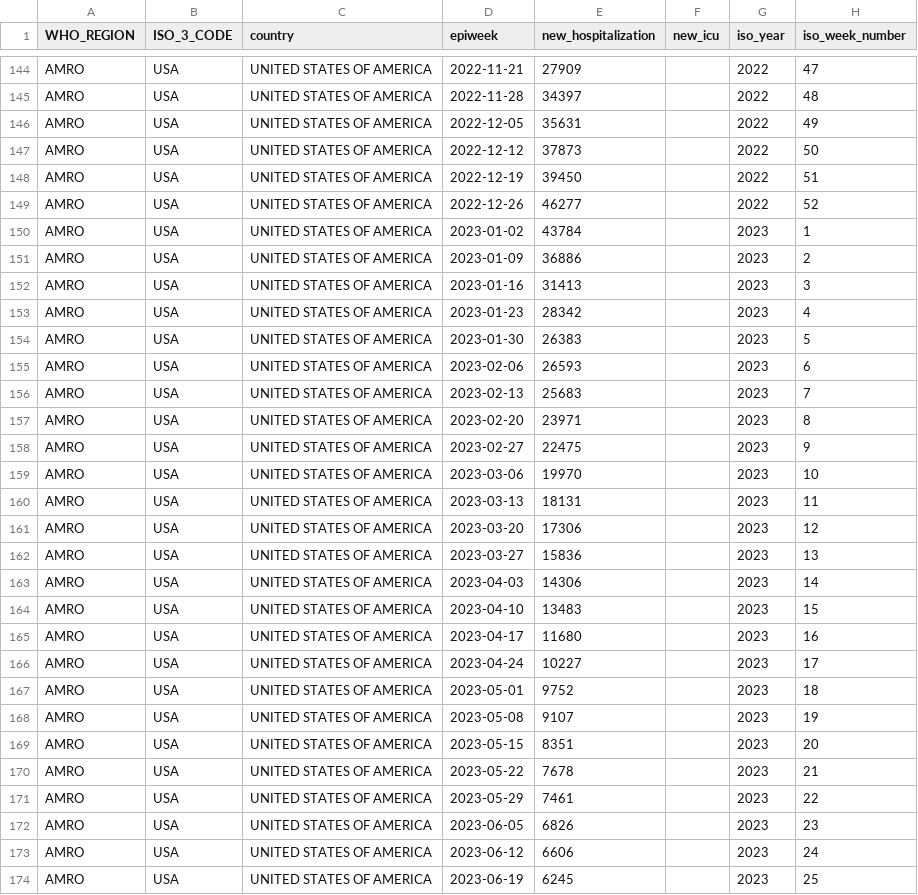
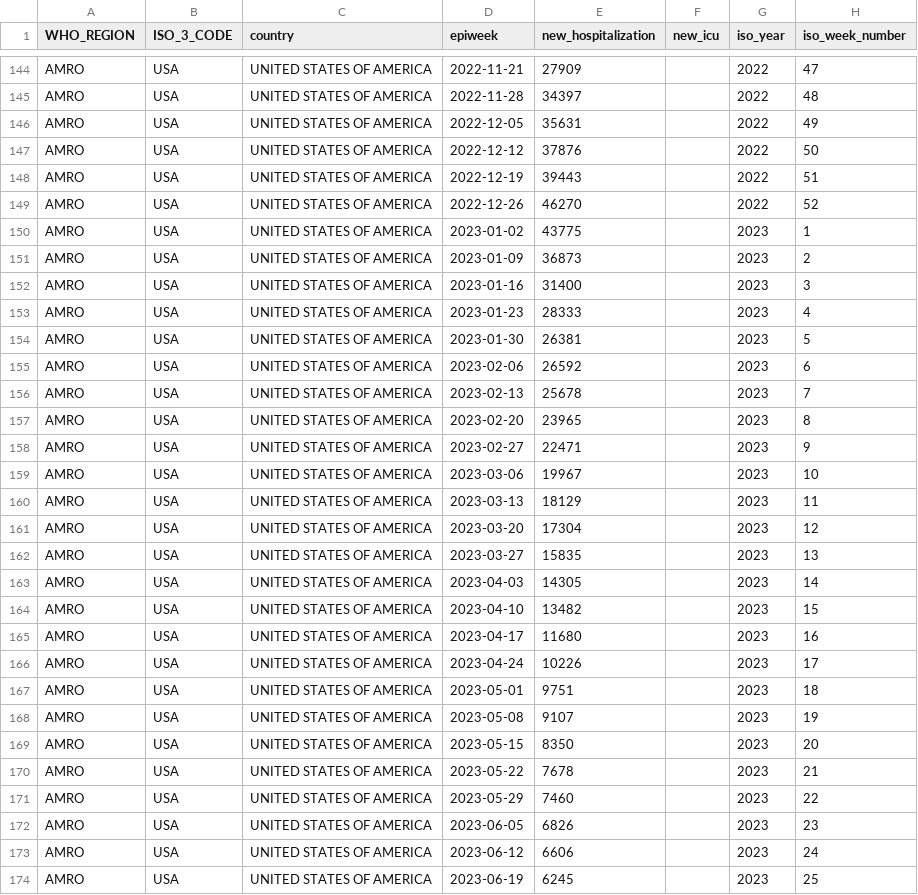
Before and after one commit to whocov/csv_weekly_hosp_icu, a CSV file: data/clean/historical_clean_data.csv, drawn as a sheet; only a part is shown, gaps mark what is left out; the diff covers the shown part only.

Commit message:
w8 2024

```diff
--- a/data/clean/historical_clean_data.csv
+++ b/data/clean/historical_clean_data.csv
@@ -146,27 +146,27 @@ AMRO,USA,UNITED STATES OF AMERICA,2022-11-28,34397,,2022,48
 AMRO,USA,UNITED STATES OF AMERICA,2022-12-05,35631,,2022,49
-AMRO,USA,UNITED STATES OF AMERICA,2022-12-12,37873,,2022,50
-AMRO,USA,UNITED STATES OF AMERICA,2022-12-19,39450,,2022,51
-AMRO,USA,UNITED STATES OF AMERICA,2022-12-26,46277,,2022,52
-AMRO,USA,UNITED STATES OF AMERICA,2023-01-02,43784,,2023,1
-AMRO,USA,UNITED STATES OF AMERICA,2023-01-09,36886,,2023,2
-AMRO,USA,UNITED STATES OF AMERICA,2023-01-16,31413,,2023,3
-AMRO,USA,UNITED STATES OF AMERICA,2023-01-23,28342,,2023,4
-AMRO,USA,UNITED STATES OF AMERICA,2023-01-30,26383,,2023,5
-AMRO,USA,UNITED STATES OF AMERICA,2023-02-06,26593,,2023,6
-AMRO,USA,UNITED STATES OF AMERICA,2023-02-13,25683,,2023,7
-AMRO,USA,UNITED STATES OF AMERICA,2023-02-20,23971,,2023,8
-AMRO,USA,UNITED STATES OF AMERICA,2023-02-27,22475,,2023,9
-AMRO,USA,UNITED STATES OF AMERICA,2023-03-06,19970,,2023,10
-AMRO,USA,UNITED STATES OF AMERICA,2023-03-13,18131,,2023,11
-AMRO,USA,UNITED STATES OF AMERICA,2023-03-20,17306,,2023,12
-AMRO,USA,UNITED STATES OF AMERICA,2023-03-27,15836,,2023,13
-AMRO,USA,UNITED STATES OF AMERICA,2023-04-03,14306,,2023,14
-AMRO,USA,UNITED STATES OF AMERICA,2023-04-10,13483,,2023,15
+AMRO,USA,UNITED STATES OF AMERICA,2022-12-12,37876,,2022,50
+AMRO,USA,UNITED STATES OF AMERICA,2022-12-19,39443,,2022,51
+AMRO,USA,UNITED STATES OF AMERICA,2022-12-26,46270,,2022,52
+AMRO,USA,UNITED STATES OF AMERICA,2023-01-02,43775,,2023,1
+AMRO,USA,UNITED STATES OF AMERICA,2023-01-09,36873,,2023,2
+AMRO,USA,UNITED STATES OF AMERICA,2023-01-16,31400,,2023,3
+AMRO,USA,UNITED STATES OF AMERICA,2023-01-23,28333,,2023,4
+AMRO,USA,UNITED STATES OF AMERICA,2023-01-30,26381,,2023,5
+AMRO,USA,UNITED STATES OF AMERICA,2023-02-06,26592,,2023,6
+AMRO,USA,UNITED STATES OF AMERICA,2023-02-13,25678,,2023,7
+AMRO,USA,UNITED STATES OF AMERICA,2023-02-20,23965,,2023,8
+AMRO,USA,UNITED STATES OF AMERICA,2023-02-27,22471,,2023,9
+AMRO,USA,UNITED STATES OF AMERICA,2023-03-06,19967,,2023,10
+AMRO,USA,UNITED STATES OF AMERICA,2023-03-13,18129,,2023,11
+AMRO,USA,UNITED STATES OF AMERICA,2023-03-20,17304,,2023,12
+AMRO,USA,UNITED STATES OF AMERICA,2023-03-27,15835,,2023,13
+AMRO,USA,UNITED STATES OF AMERICA,2023-04-03,14305,,2023,14
+AMRO,USA,UNITED STATES OF AMERICA,2023-04-10,13482,,2023,15
 AMRO,USA,UNITED STATES OF AMERICA,2023-04-17,11680,,2023,16
-AMRO,USA,UNITED STATES OF AMERICA,2023-04-24,10227,,2023,17
-AMRO,USA,UNITED STATES OF AMERICA,2023-05-01,9752,,2023,18
+AMRO,USA,UNITED STATES OF AMERICA,2023-04-24,10226,,2023,17
+AMRO,USA,UNITED STATES OF AMERICA,2023-05-01,9751,,2023,18
 AMRO,USA,UNITED STATES OF AMERICA,2023-05-08,9107,,2023,19
-AMRO,USA,UNITED STATES OF AMERICA,2023-05-15,8351,,2023,20
+AMRO,USA,UNITED STATES OF AMERICA,2023-05-15,8350,,2023,20
 AMRO,USA,UNITED STATES OF AMERICA,2023-05-22,7678,,2023,21
-AMRO,USA,UNITED STATES OF AMERICA,2023-05-29,7461,,2023,22
+AMRO,USA,UNITED STATES OF AMERICA,2023-05-29,7460,,2023,22
 AMRO,USA,UNITED STATES OF AMERICA,2023-06-05,6826,,2023,23
```
Also changed, not shown: 2 added rows and 62 edited cells elsewhere in this file.
